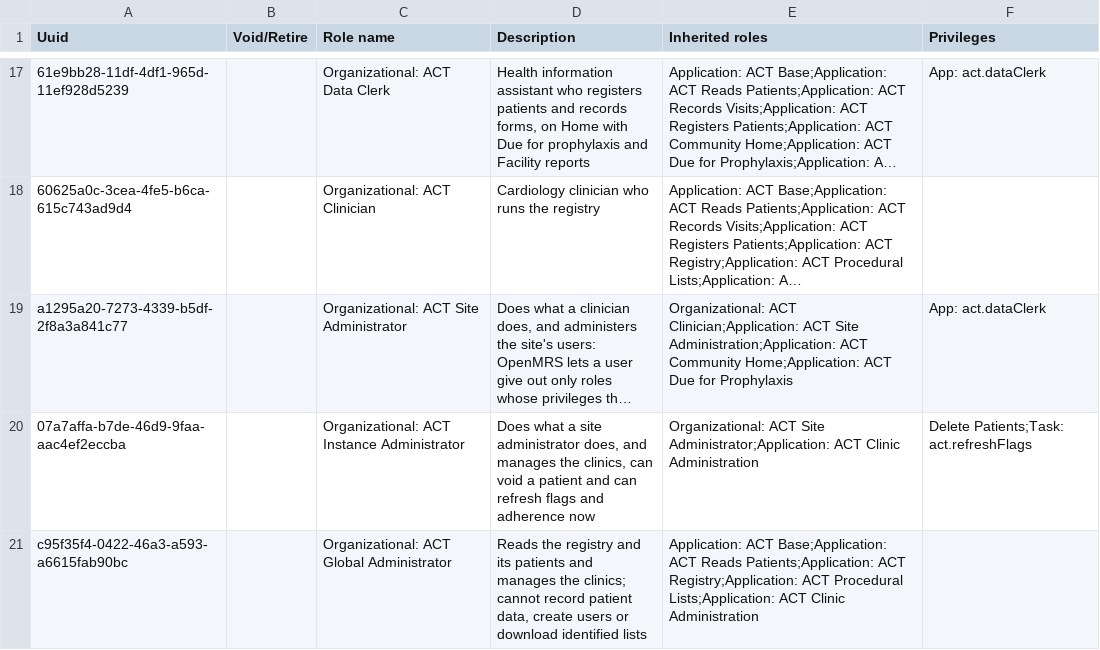
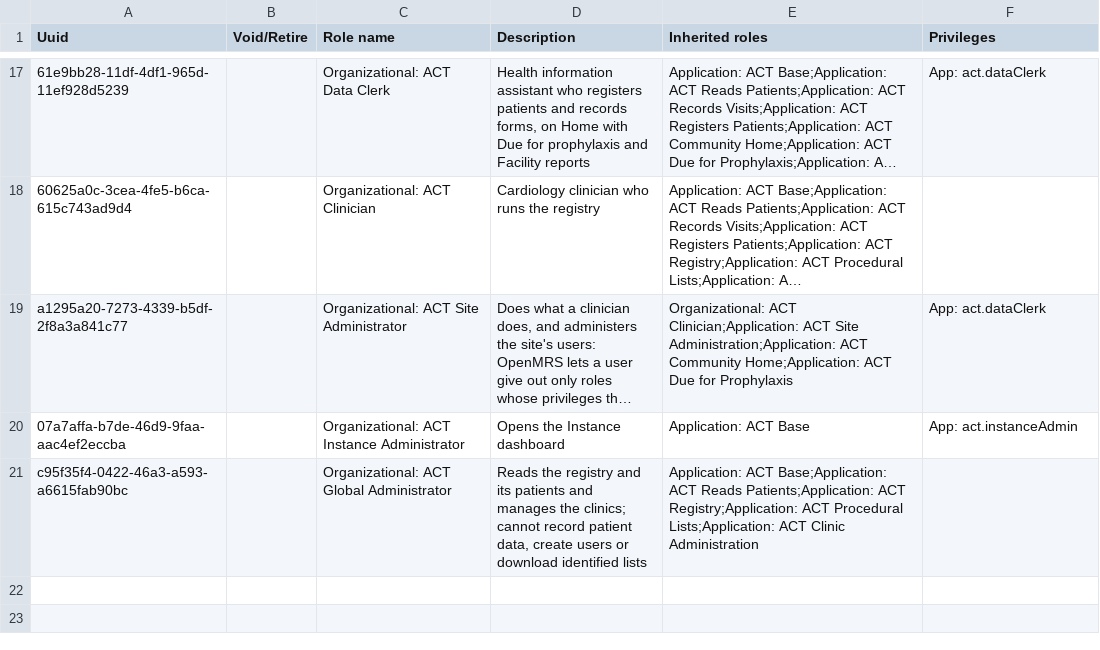
Before and after one commit to HerbertYiga/openmrs-distro-referenceapplication, a CSV file: distro/configuration/roles/act_roles.csv, drawn as a sheet; only a part is shown, gaps mark what is left out; long unchanged cells end in …; the diff names each change by its address in the sheet, - before the commit and + after, or states it on an @@ line.

```diff
--- a/distro/configuration/roles/act_roles.csv
+++ b/distro/configuration/roles/act_roles.csv
-D20 (Description): Does what a site administrator does, and manages the clinics, can void a patient and can refresh flags and adherence now
+D20 (Description): Opens the Instance dashboard
-E20 (Inherited roles): Organizational: ACT Site Administrator;Application: ACT Clinic Administration
+E20 (Inherited roles): Application: ACT Base
-F20 (Privileges): Delete Patients;Task: act.refreshFlags
+F20 (Privileges): App: act.instanceAdmin
```
Also changed, not shown: distro/configuration/privileges/rhd_privileges.csv, 4 other files.
